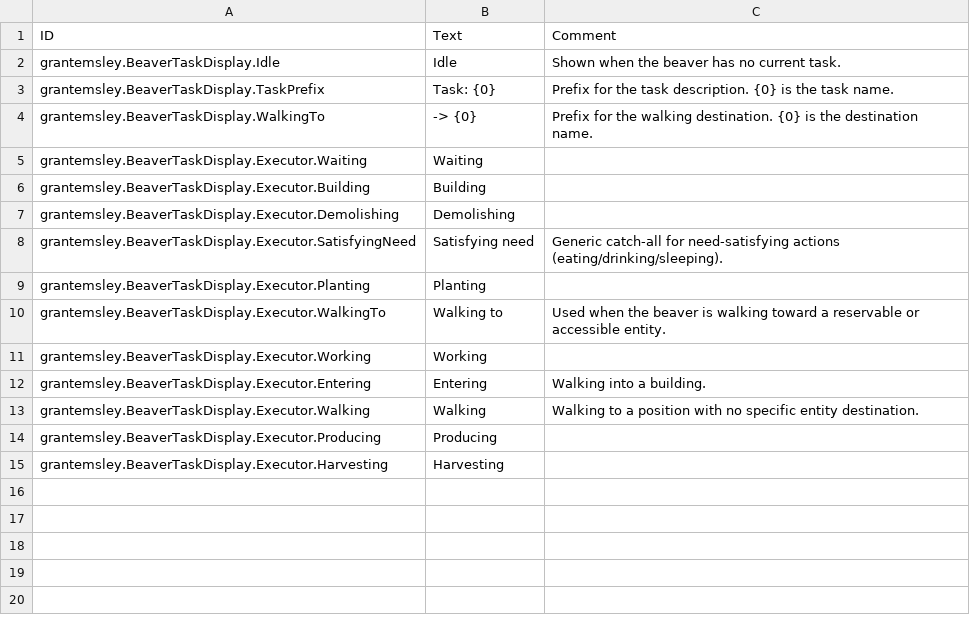
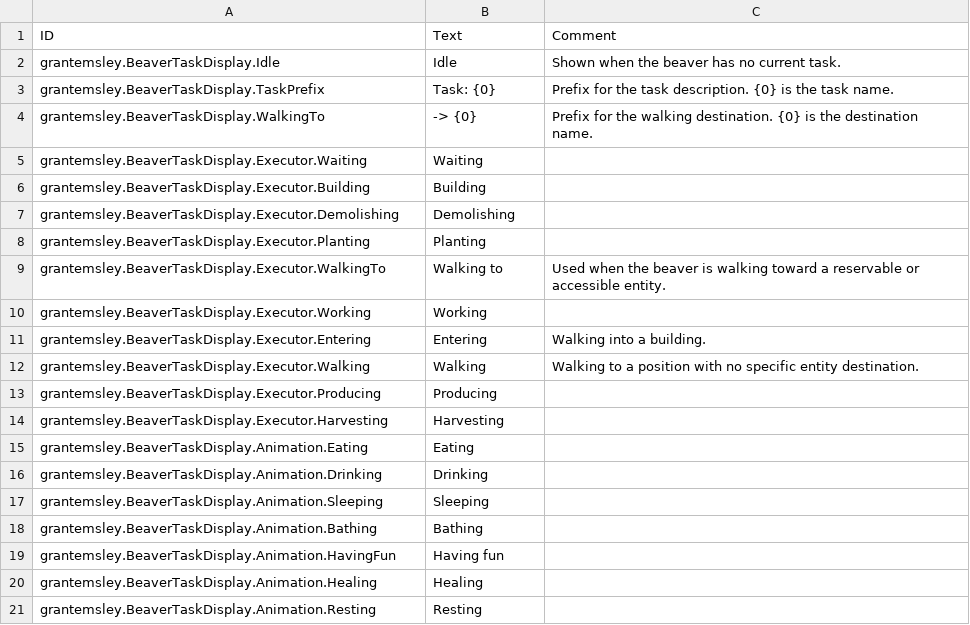
Before and after one commit to grantemsley/timberborn-modding, a CSV file: Assets/Mods/BeaverTaskDisplay/Data/Localizations/enUS_BeaverTaskDisplay.csv, drawn as a sheet; removed rows and columns are numbered as before the commit, all else as after; the diff names each change by its address in the sheet, - before the commit and + after, or states it on an @@ line.

Commit message:
Fix namespace error, restore friendly task names and single-line formatting
- Fix BeaverTaskFragment namespace from Grant.BeaverTaskDisplay to grantemsley.BeaverTaskDisplay
- Restore executor->friendly name mapping with per-animation-name handling for ApplyEffectExecutor (Eating, Drinking, Sleeping, etc.)
- Replace generic SatisfyingNeed loc key with per-animation Animation.* loc keys in CSV
- Fix formatting: task and destination on one line via horizontal flex row, remove bold from destination, remove explicit padding overrides that misaligned text

```diff
--- a/Assets/Mods/BeaverTaskDisplay/Data/Localizations/enUS_BeaverTaskDisplay.csv
+++ b/Assets/Mods/BeaverTaskDisplay/Data/Localizations/enUS_BeaverTaskDisplay.csv
-row 8: grantemsley.BeaverTaskDisplay.Executor.SatisfyingNeed | Satisfying need | Generic catch-all for need-satisfying actions (eating/drinking/sleeping).
+row 15: grantemsley.BeaverTaskDisplay.Animation.Eating | Eating
+row 16: grantemsley.BeaverTaskDisplay.Animation.Drinking | Drinking
+row 17: grantemsley.BeaverTaskDisplay.Animation.Sleeping | Sleeping
+row 18: grantemsley.BeaverTaskDisplay.Animation.Bathing | Bathing
+row 19: grantemsley.BeaverTaskDisplay.Animation.HavingFun | Having fun
+row 20: grantemsley.BeaverTaskDisplay.Animation.Healing | Healing
+row 21: grantemsley.BeaverTaskDisplay.Animation.Resting | Resting
```
Also changed, not shown: 1 other file.
